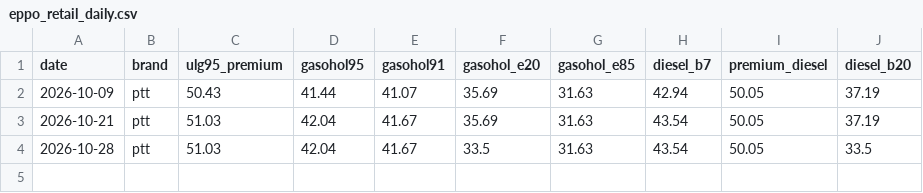
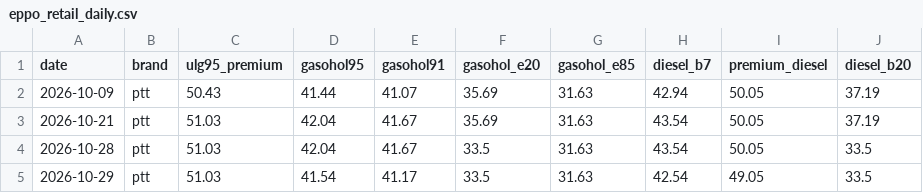
Before and after one commit to Allisterh/thai-inflation-oil-shock-model, a CSV file: data/cache/eppo_retail_daily.csv, drawn as a sheet; the diff names each change by its address in the sheet, - before the commit and + after, or states it on an @@ line.

```diff
--- a/data/cache/eppo_retail_daily.csv
+++ b/data/cache/eppo_retail_daily.csv
+row 5: 2026-10-29 | ptt | 51.03 | 41.54 | 41.17 | 33.5 | 31.63 | 42.54 | 49.05 | 33.5
```
Also changed, not shown: data/cache/brent_daily.csv, data/cache/eppo_price_structure_history.csv, 13 other files.
